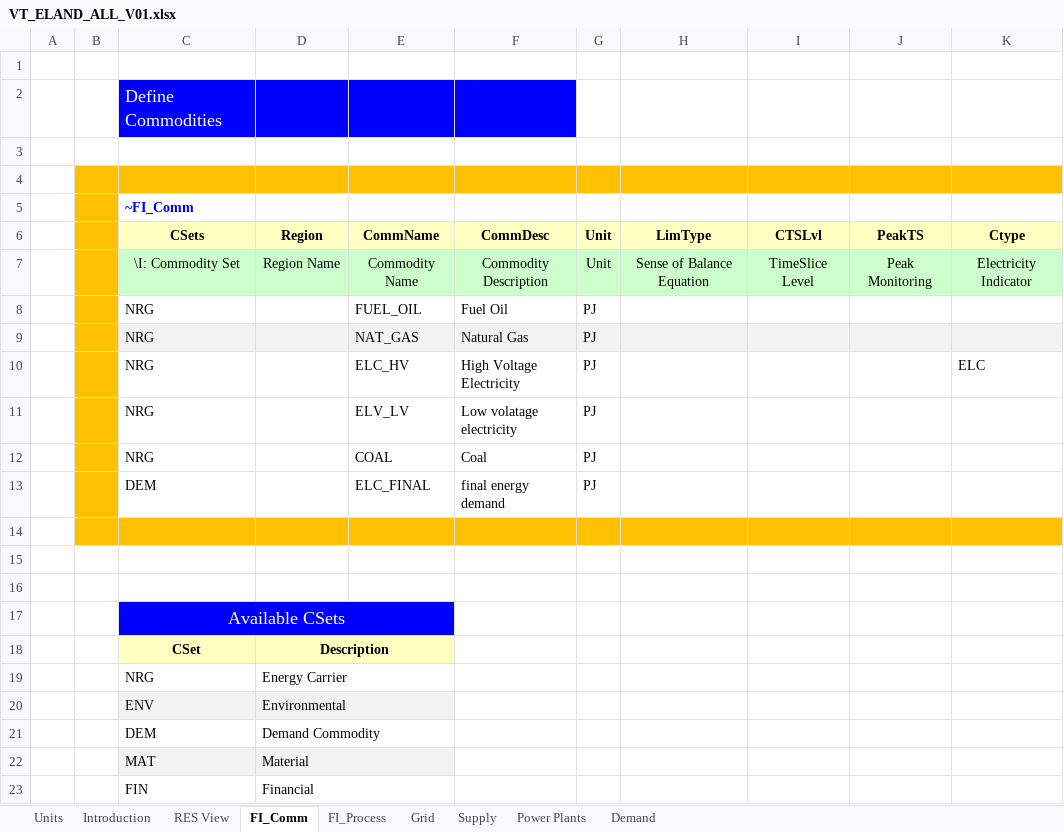
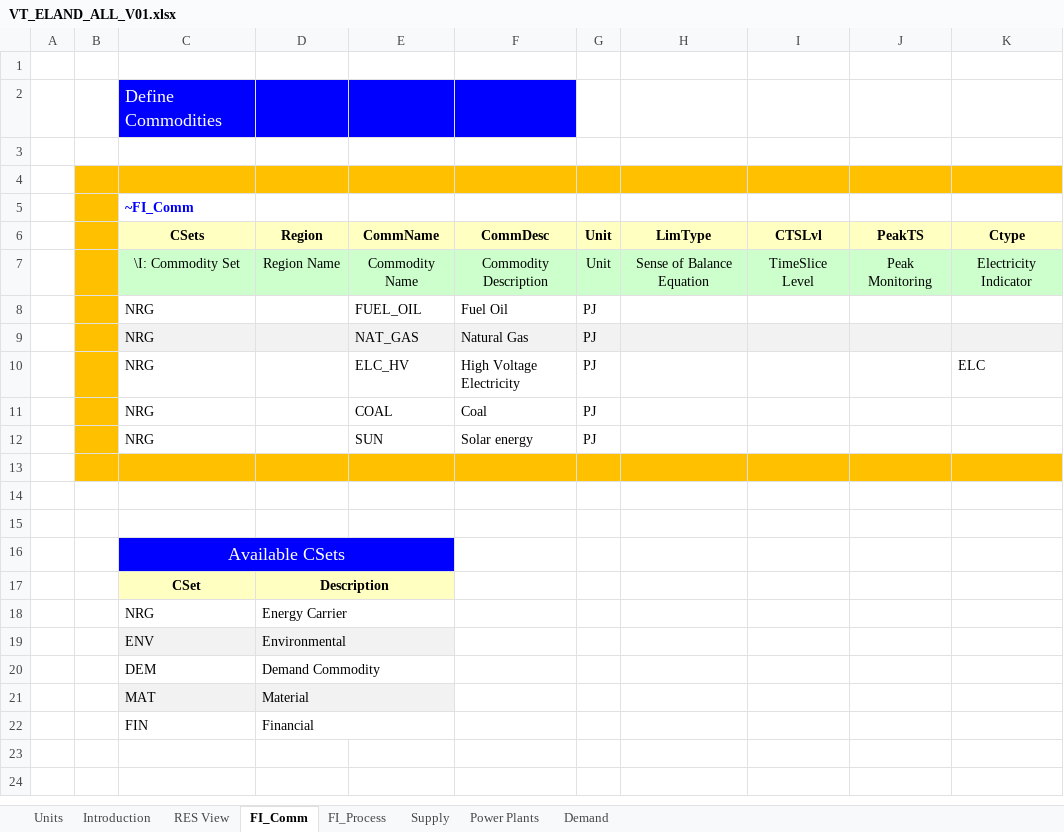
Before and after one commit to Jeffy854/vedaonline, an Excel workbook: VT_ELAND_ALL_V01.xlsx, sheet FI_Comm, drawn as a sheet; values as stored, in another font and other column widths than the file's, no borders; removed rows and columns are numbered as before the commit, all else as after; the diff names each change by its address in the sheet, - before the commit and + after, or states it on an @@ line.

```diff
--- a/VT_ELAND_ALL_V01.xlsx (sheet FI_Comm)
+++ b/VT_ELAND_ALL_V01.xlsx (sheet FI_Comm)
-sheet tab: Grid
-row 11:  |  | NRG |  | ELV_LV | Low volatage electricity | PJ
-row 13:  |  | DEM |  | ELC_FINAL | final energy demand | PJ
+row 12:  |  | NRG |  | SUN | Solar energy | PJ
```
Also changed, not shown: sheet Demand, sheet FI_Process, sheet Power Plants, sheet Supply, charts or pictures.
